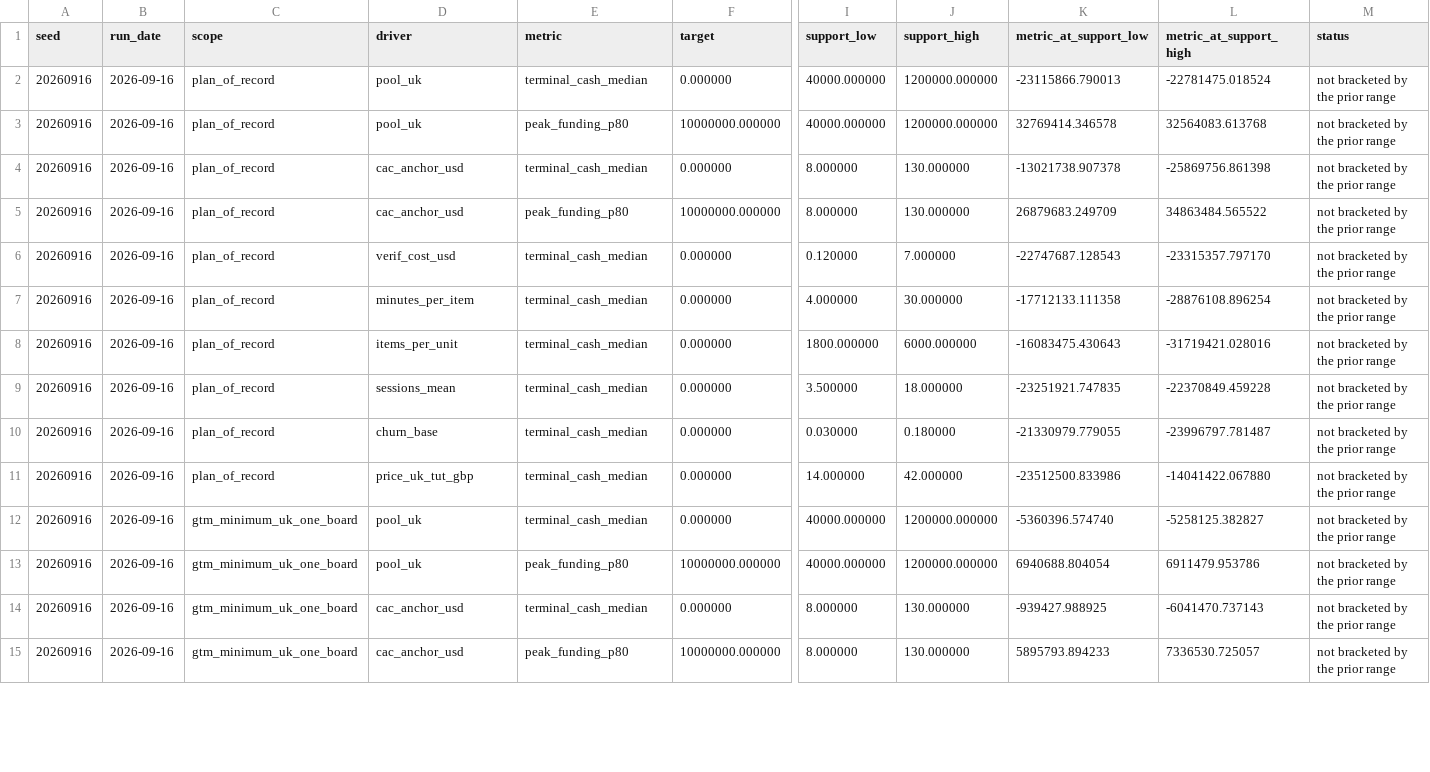
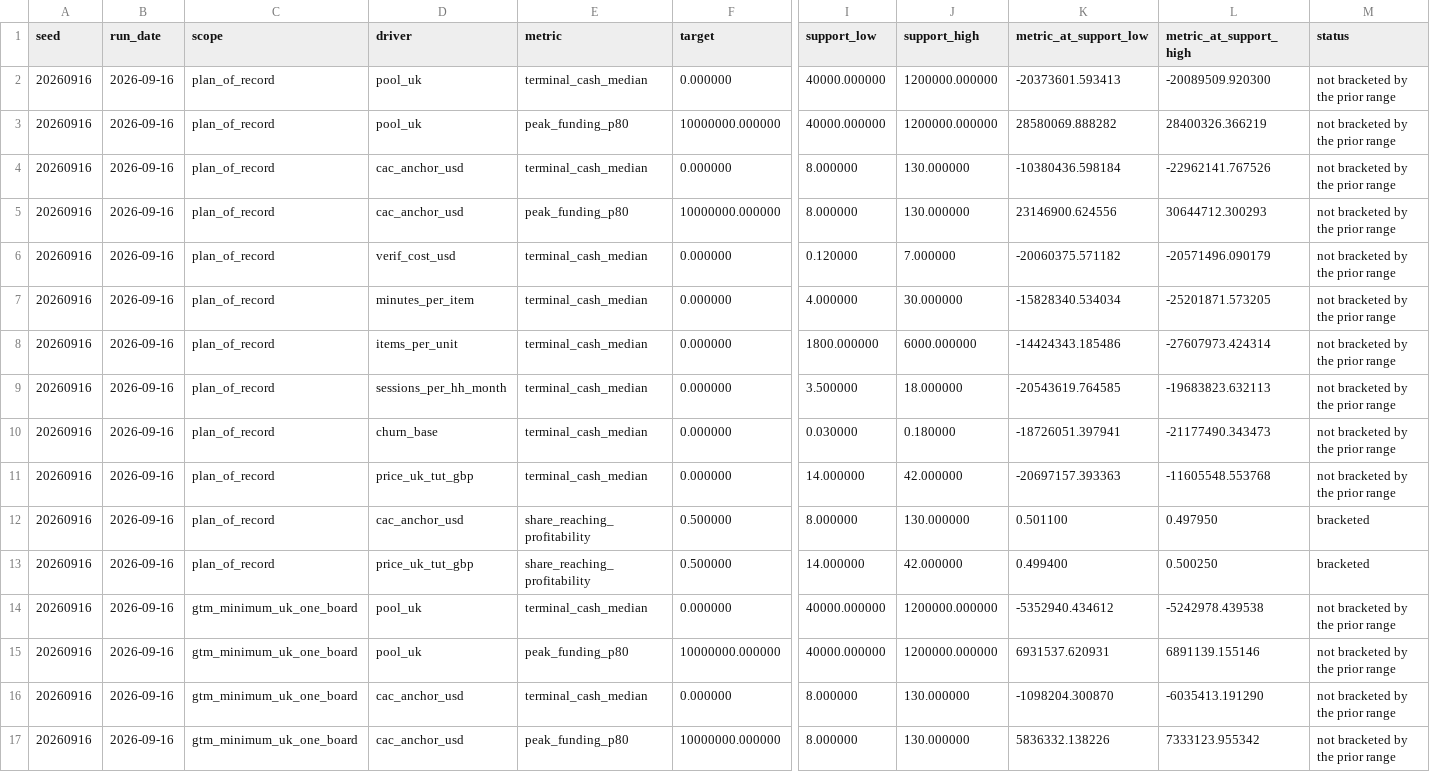
Before and after one commit to sharan50/AI.tutor, a CSV file: econ/out/breakeven.csv, drawn as a sheet; only a part is shown, gaps mark what is left out; addresses are those after the commit; rows hold the shown columns only; the diff covers the shown part only; the diff names each change by its address in the sheet, - before the commit and + after, or states it on an @@ line.

```diff
--- a/econ/out/breakeven.csv
+++ b/econ/out/breakeven.csv
-K2 (metric_at_support_low): -23115866.790013
+K2 (metric_at_support_low): -20373601.593413
-L2 (metric_at_support_high): -22781475.018524
+L2 (metric_at_support_high): -20089509.920300
-K3 (metric_at_support_low): 32769414.346578
+K3 (metric_at_support_low): 28580069.888282
-L3 (metric_at_support_high): 32564083.613768
+L3 (metric_at_support_high): 28400326.366219
-K4 (metric_at_support_low): -13021738.907378
+K4 (metric_at_support_low): -10380436.598184
-L4 (metric_at_support_high): -25869756.861398
+L4 (metric_at_support_high): -22962141.767526
-K5 (metric_at_support_low): 26879683.249709
+K5 (metric_at_support_low): 23146900.624556
-L5 (metric_at_support_high): 34863484.565522
+L5 (metric_at_support_high): 30644712.300293
-K6 (metric_at_support_low): -22747687.128543
+K6 (metric_at_support_low): -20060375.571182
-L6 (metric_at_support_high): -23315357.797170
+L6 (metric_at_support_high): -20571496.090179
-K7 (metric_at_support_low): -17712133.111358
+K7 (metric_at_support_low): -15828340.534034
-L7 (metric_at_support_high): -28876108.896254
+L7 (metric_at_support_high): -25201871.573205
-K8 (metric_at_support_low): -16083475.430643
+K8 (metric_at_support_low): -14424343.185486
-L8 (metric_at_support_high): -31719421.028016
+L8 (metric_at_support_high): -27607973.424314
-D9 (driver): sessions_mean
+D9 (driver): sessions_per_hh_month
-K9 (metric_at_support_low): -23251921.747835
+K9 (metric_at_support_low): -20543619.764585
-L9 (metric_at_support_high): -22370849.459228
+L9 (metric_at_support_high): -19683823.632113
-K10 (metric_at_support_low): -21330979.779055
+K10 (metric_at_support_low): -18726051.397941
-L10 (metric_at_support_high): -23996797.781487
+L10 (metric_at_support_high): -21177490.343473
-K11 (metric_at_support_low): -23512500.833986
+K11 (metric_at_support_low): -20697157.393363
-L11 (metric_at_support_high): -14041422.067880
+L11 (metric_at_support_high): -11605548.553768
+row 12: 20260916 | 2026-09-16 | plan_of_record | cac_anchor_usd | share_reaching_profitability | 0.500000 | 8.000000 | 130.000000 | 0.501100 | 0.497950 | bracketed
+row 13: 20260916 | 2026-09-16 | plan_of_record | price_uk_tut_gbp | share_reaching_profitability | 0.500000 | 14.000000 | 42.000000 | 0.499400 | 0.500250 | bracketed
-K14 (metric_at_support_low): -5360396.574740
+K14 (metric_at_support_low): -5352940.434612
-L14 (metric_at_support_high): -5258125.382827
+L14 (metric_at_support_high): -5242978.439538
-K15 (metric_at_support_low): 6940688.804054
+K15 (metric_at_support_low): 6931537.620931
-L15 (metric_at_support_high): 6911479.953786
+L15 (metric_at_support_high): 6891139.155146
-K16 (metric_at_support_low): -939427.988925
+K16 (metric_at_support_low): -1098204.300870
-L16 (metric_at_support_high): -6041470.737143
+L16 (metric_at_support_high): -6035413.191290
-K17 (metric_at_support_low): 5895793.894233
+K17 (metric_at_support_low): 5836332.138226
-L17 (metric_at_support_high): 7336530.725057
+L17 (metric_at_support_high): 7333123.955342
```
Also changed, not shown: 2 added rows and 13 edited cells elsewhere in this file, econ/out/cohorts.csv, econ/out/constants.csv, 10 other files.
